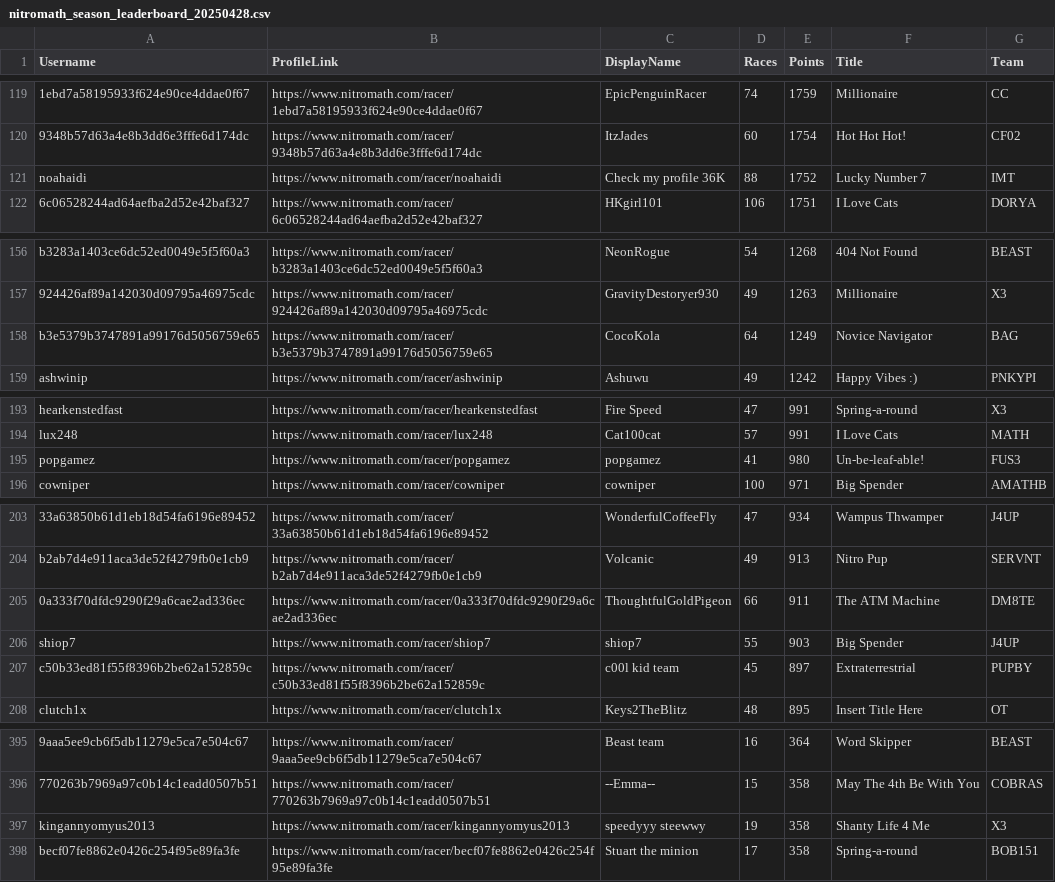
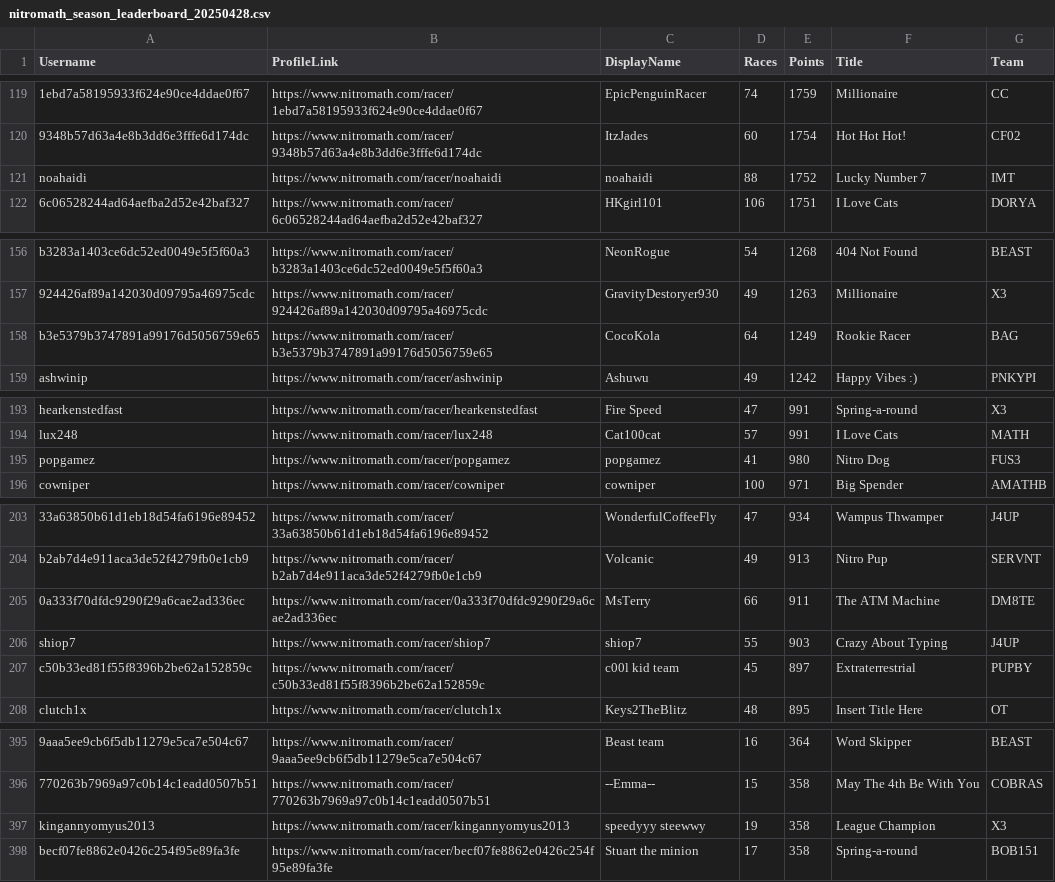
Before and after one commit to nincaleb/nitromathlb, a CSV file: csv_archive/nitromath_season_leaderboard_20250428.csv, drawn as a sheet; only a part is shown, gaps mark what is left out; the diff covers the shown part only; the diff names each change by its address in the sheet, - before the commit and + after, or states it on an @@ line.

```diff
--- a/csv_archive/nitromath_season_leaderboard_20250428.csv
+++ b/csv_archive/nitromath_season_leaderboard_20250428.csv
-C121 (DisplayName): Check my profile 36K
+C121 (DisplayName): noahaidi
-F158 (Title): Novice Navigator
+F158 (Title): Rookie Racer
-F195 (Title): Un-be-leaf-able!
+F195 (Title): Nitro Dog
-C205 (DisplayName): ThoughtfulGoldPigeon
+C205 (DisplayName): MsTerry
-F206 (Title): Big Spender
+F206 (Title): Crazy About Typing
-F397 (Title): Shanty Life 4 Me
+F397 (Title): League Champion
```
Also changed, not shown: 9 edited cells elsewhere in this file, 1 other file.
